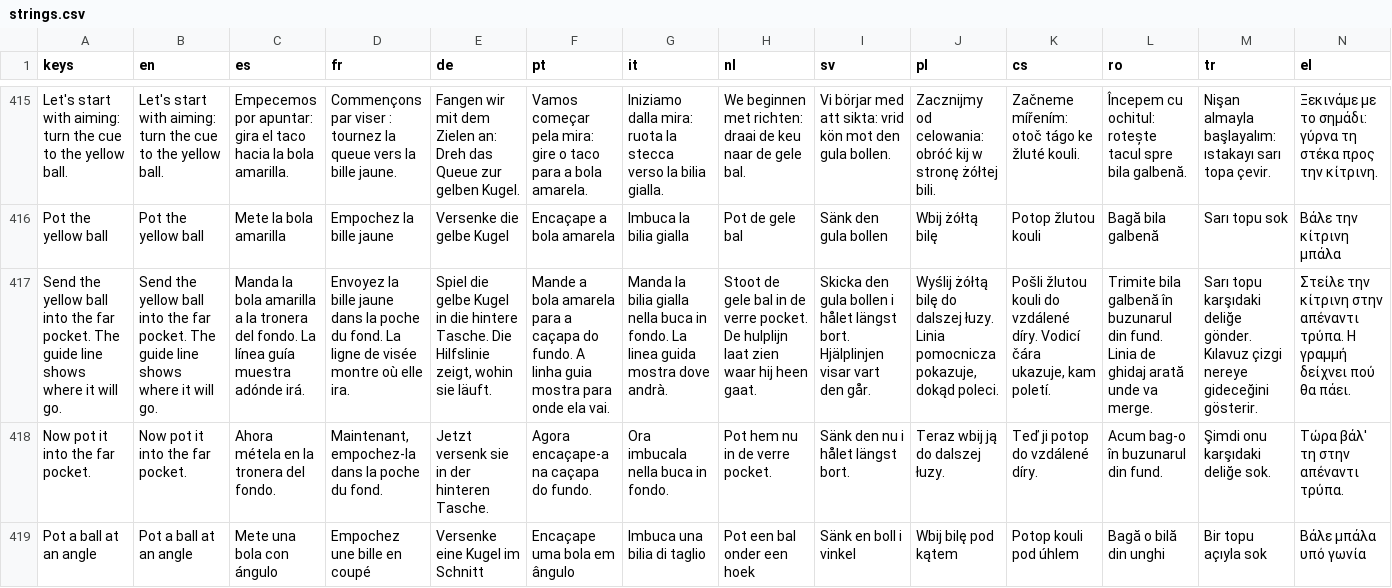
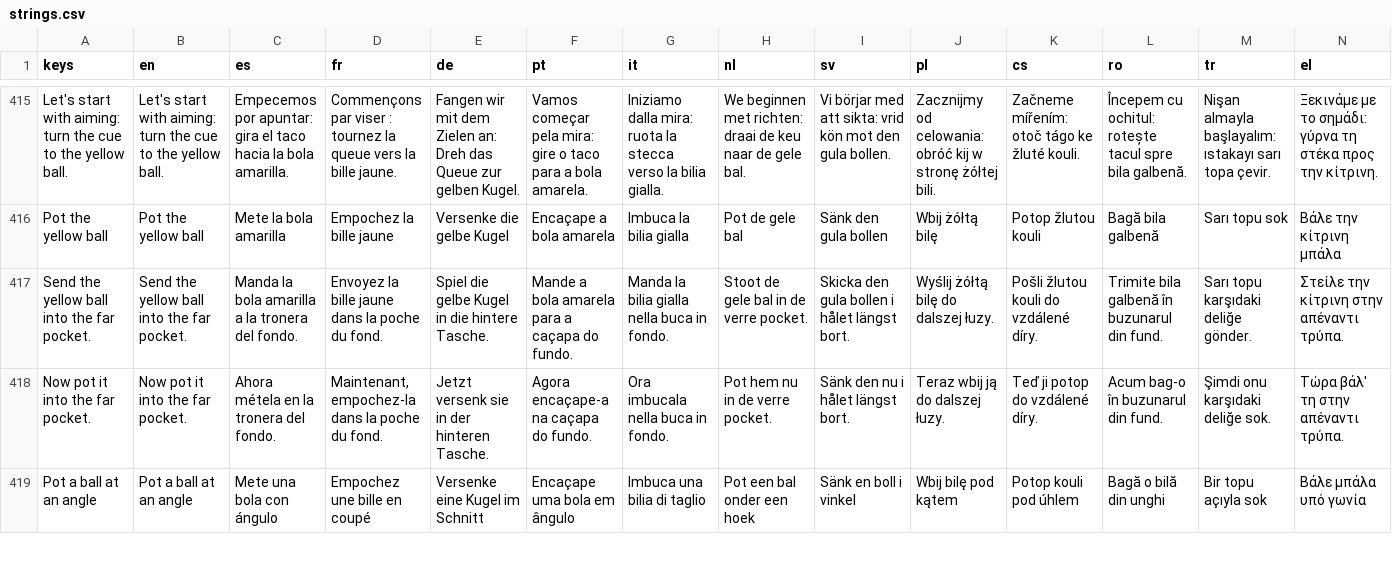
Before and after one commit to geniusatplay/billiards, a CSV file: assets/i18n/strings.csv, drawn as a sheet; only a part is shown, gaps mark what is left out; removed rows and columns are numbered as before the commit, all else as after; rows hold the shown columns only; the diff names each change by its address in the sheet, - before the commit and + after, or states it on an @@ line.

```diff
--- a/assets/i18n/strings.csv
+++ b/assets/i18n/strings.csv
-row 417: Send the yellow ball into the far pocket. The guide line shows where it will go. | Send the yellow ball into the far pocket. The guide line shows where it will go. | Manda la bola amarilla a la tronera del fondo. La línea guía muestra adónde irá. | Envoyez la bille jaune dans la poche du fond. La ligne de visée montre où elle ira. | Spiel die gelbe Kugel in die hintere Tasche. Die Hilfslinie zeigt, wohin sie läuft. | Mande a bola amarela para a caçapa do fundo. A linha guia mostra para onde ela vai. | Manda la bilia gialla nella buca in fondo. La linea guida mostra dove andrà. | Stoot de gele bal in de verre pocket. De hulplijn laat zien waar hij heen gaat. | Skicka den gula bollen i hålet längst bort. Hjälplinjen visar vart den går. | Wyślij żółtą bilę do dalszej łuzy. Linia pomocnicza pokazuje, dokąd poleci. | Pošli žlutou kouli do vzdálené díry. Vodicí čára ukazuje, kam poletí. | Trimite bila galbenă în buzunarul din fund. Linia de ghidaj arată unde va merge. | Sarı topu karşıdaki deliğe gönder. Kılavuz çizgi nereye gideceğini gösterir. | Στείλε την κίτρινη στην απέναντι τρύπα. Η γραμμή δείχνει πού θα πάει.
+row 417: Send the yellow ball into the far pocket. | Send the yellow ball into the far pocket. | Manda la bola amarilla a la tronera del fondo. | Envoyez la bille jaune dans la poche du fond. | Spiel die gelbe Kugel in die hintere Tasche. | Mande a bola amarela para a caçapa do fundo. | Manda la bilia gialla nella buca in fondo. | Stoot de gele bal in de verre pocket. | Skicka den gula bollen i hålet längst bort. | Wyślij żółtą bilę do dalszej łuzy. | Pošli žlutou kouli do vzdálené díry. | Trimite bila galbenă în buzunarul din fund. | Sarı topu karşıdaki deliğe gönder. | Στείλε την κίτρινη στην απέναντι τρύπα.
```
Also changed, not shown: 23 other files.
